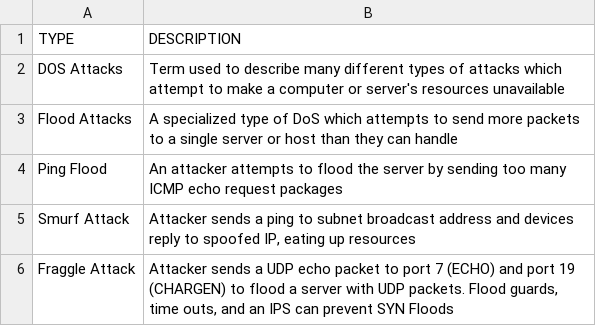
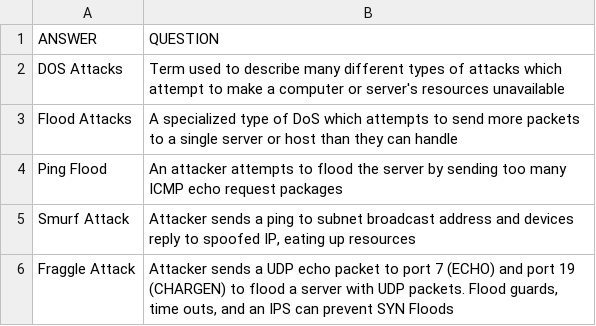
Before and after one commit to ds526/securityplus, a CSV file: secplus-data-attacks.csv, drawn as a sheet; only a part is shown; removed rows and columns are numbered as before the commit, all else as after; the diff names each change by its address in the sheet, - before the commit and + after, or states it on an @@ line.

Commit message:
add new format

```diff
--- a/secplus-data-attacks.csv
+++ b/secplus-data-attacks.csv
-row 1: TYPE | DESCRIPTION
+row 1: ANSWER | QUESTION
```
